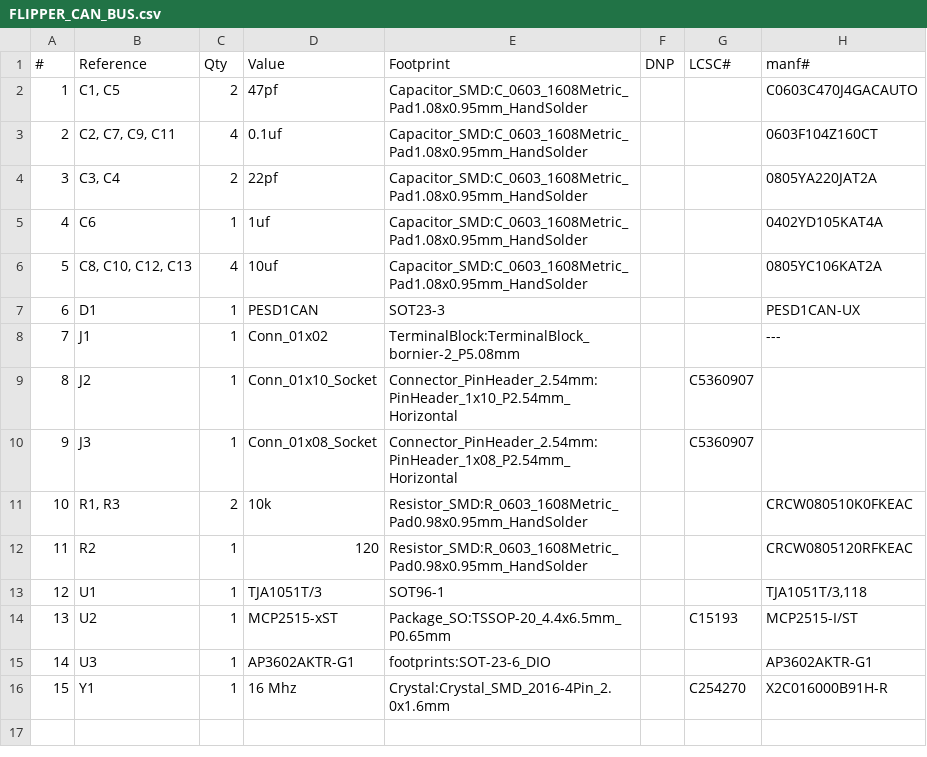
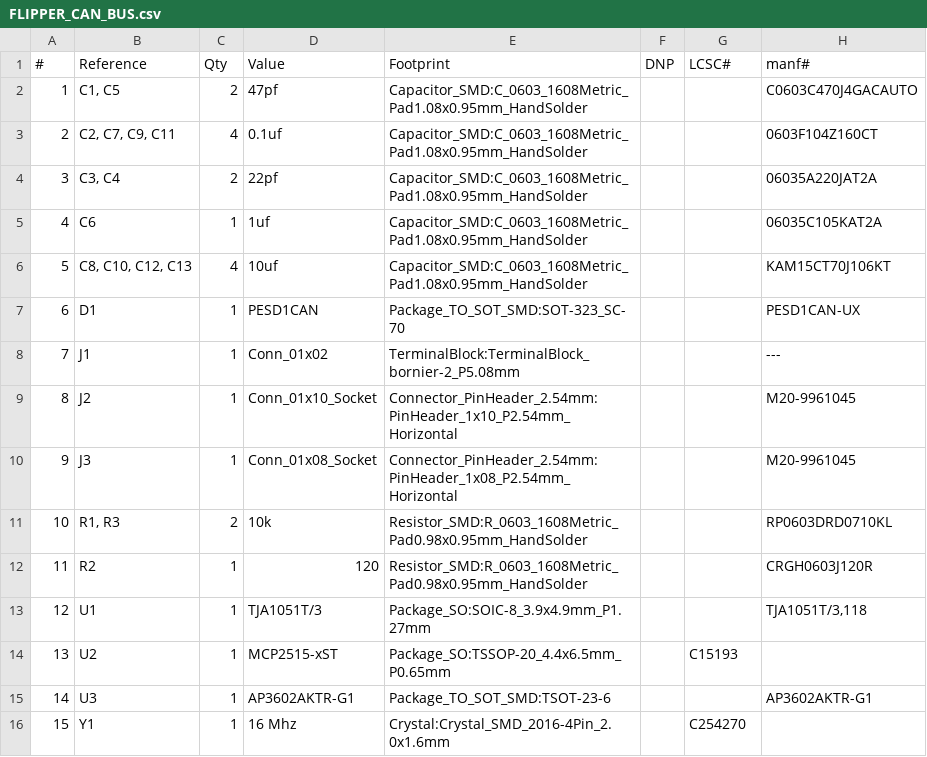
Before and after one commit to ElectronicCats/flipper-addons, a CSV file: FLIPPER_CAN_BUS/FLIPPER_CAN_BUS.csv, drawn as a sheet; the diff names each change by its address in the sheet, - before the commit and + after, or states it on an @@ line.

```diff
--- a/FLIPPER_CAN_BUS/FLIPPER_CAN_BUS.csv
+++ b/FLIPPER_CAN_BUS/FLIPPER_CAN_BUS.csv
-H4 (manf#): 0805YA220JAT2A
+H4 (manf#): 06035A220JAT2A
-H5 (manf#): 0402YD105KAT4A
+H5 (manf#): 06035C105KAT2A
-H6 (manf#): 0805YC106KAT2A
+H6 (manf#): KAM15CT70J106KT
-E7 (Footprint): SOT23-3
+E7 (Footprint): Package_TO_SOT_SMD:SOT-323_SC-70
-G9:G10 (LCSC#): C5360907
+G9:G10 (LCSC#): (empty)
-H9:H10 (manf#): (empty)
+H9:H10 (manf#): M20-9961045
-H11 (manf#): CRCW080510K0FKEAC
+H11 (manf#): RP0603DRD0710KL
-H12 (manf#): CRCW0805120RFKEAC
+H12 (manf#): CRGH0603J120R
-E13 (Footprint): SOT96-1
+E13 (Footprint): Package_SO:SOIC-8_3.9x4.9mm_P1.27mm
-H14 (manf#): MCP2515-I/ST
+H14 (manf#): (empty)
-E15 (Footprint): footprints:SOT-23-6_DIO
+E15 (Footprint): Package_TO_SOT_SMD:TSOT-23-6
-H16 (manf#): X2C016000B91H-R
+H16 (manf#): (empty)
```
Also changed, not shown: 2 other files.
